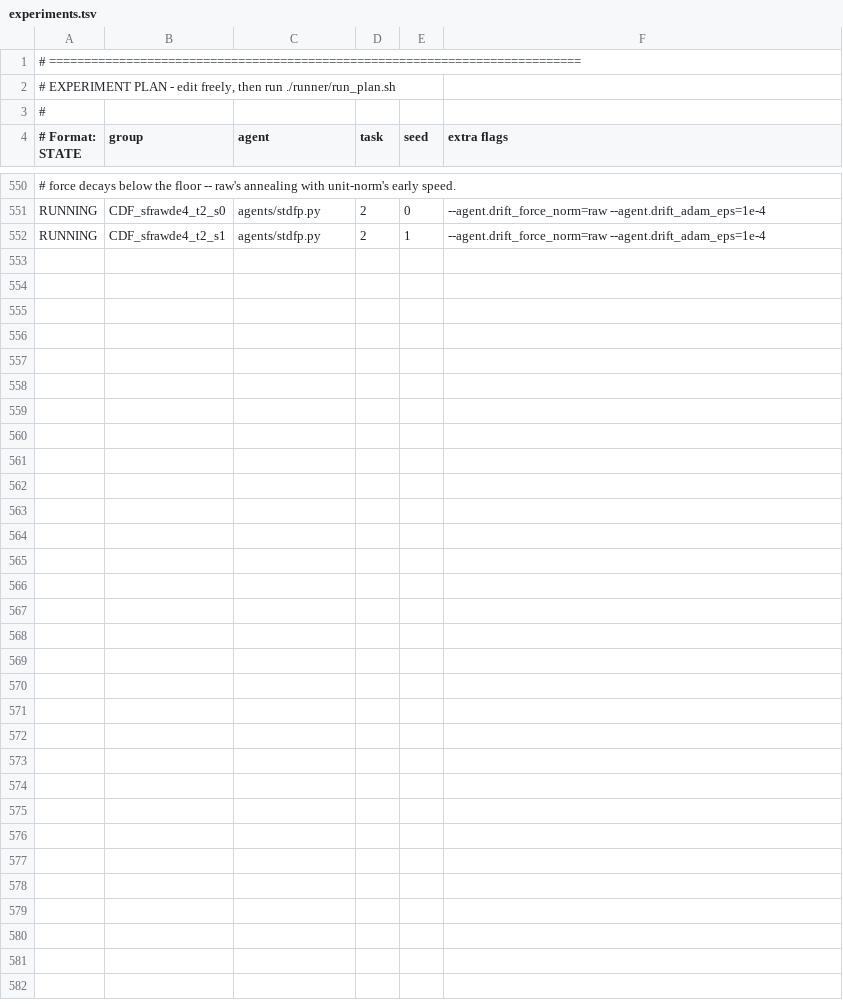
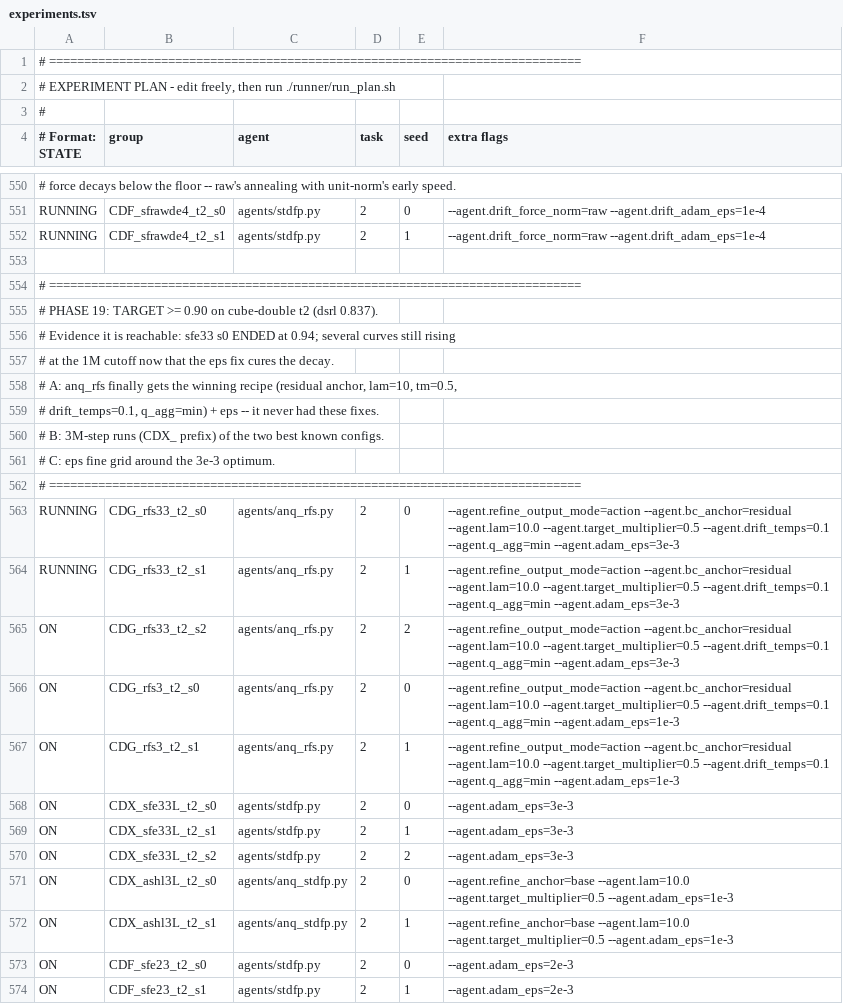
Before and after one commit to jeongsukchul/svgd_qc, a TSV file: runner/experiments.tsv, drawn as a sheet; only a part is shown, gaps mark what is left out.

```diff
--- a/runner/experiments.tsv
+++ b/runner/experiments.tsv
@@ -552 +552,23 @@ RUNNING | CDF_sfrawde4_t2_s0 | agents/stdfp.py | 2 | 0 | --agent.drift_force_nor
 RUNNING | CDF_sfrawde4_t2_s1 | agents/stdfp.py | 2 | 1 | --agent.drift_force_norm=raw --agent.drift_adam_eps=1e-4
+
+# ============================================================================
+# PHASE 19: TARGET >= 0.90 on cube-double t2 (dsrl 0.837).
+# Evidence it is reachable: sfe33 s0 ENDED at 0.94; several curves still rising
+# at the 1M cutoff now that the eps fix cures the decay.
+# A: anq_rfs finally gets the winning recipe (residual anchor, lam=10, tm=0.5,
+#    drift_temps=0.1, q_agg=min) + eps -- it never had these fixes.
+# B: 3M-step runs (CDX_ prefix) of the two best known configs.
+# C: eps fine grid around the 3e-3 optimum.
+# ============================================================================
+RUNNING | CDG_rfs33_t2_s0 | agents/anq_rfs.py | 2 | 0 | --agent.refine_output_mode=action --agent.bc_anchor=residual --agent.lam=10.0 --agent.target_multiplier=0.5 --agent.drift_temps=0.1 --agent.q_agg=min --agent.adam_eps=3e-3
+RUNNING | CDG_rfs33_t2_s1 | agents/anq_rfs.py | 2 | 1 | --agent.refine_output_mode=action --agent.bc_anchor=residual --agent.lam=10.0 --agent.target_multiplier=0.5 --agent.drift_temps=0.1 --agent.q_agg=min --agent.adam_eps=3e-3
+ON | CDG_rfs33_t2_s2 | agents/anq_rfs.py | 2 | 2 | --agent.refine_output_mode=action --agent.bc_anchor=residual --agent.lam=10.0 --agent.target_multiplier=0.5 --agent.drift_temps=0.1 --agent.q_agg=min --agent.adam_eps=3e-3
+ON | CDG_rfs3_t2_s0 | agents/anq_rfs.py | 2 | 0 | --agent.refine_output_mode=action --agent.bc_anchor=residual --agent.lam=10.0 --agent.target_multiplier=0.5 --agent.drift_temps=0.1 --agent.q_agg=min --agent.adam_eps=1e-3
+ON | CDG_rfs3_t2_s1 | agents/anq_rfs.py | 2 | 1 | --agent.refine_output_mode=action --agent.bc_anchor=residual --agent.lam=10.0 --agent.target_multiplier=0.5 --agent.drift_temps=0.1 --agent.q_agg=min --agent.adam_eps=1e-3
+ON | CDX_sfe33L_t2_s0 | agents/stdfp.py | 2 | 0 | --agent.adam_eps=3e-3
+ON | CDX_sfe33L_t2_s1 | agents/stdfp.py | 2 | 1 | --agent.adam_eps=3e-3
+ON | CDX_sfe33L_t2_s2 | agents/stdfp.py | 2 | 2 | --agent.adam_eps=3e-3
+ON | CDX_ashl3L_t2_s0 | agents/anq_stdfp.py | 2 | 0 | --agent.refine_anchor=base --agent.lam=10.0 --agent.target_multiplier=0.5 --agent.adam_eps=1e-3
+ON | CDX_ashl3L_t2_s1 | agents/anq_stdfp.py | 2 | 1 | --agent.refine_anchor=base --agent.lam=10.0 --agent.target_multiplier=0.5 --agent.adam_eps=1e-3
+ON | CDF_sfe23_t2_s0 | agents/stdfp.py | 2 | 0 | --agent.adam_eps=2e-3
+ON | CDF_sfe23_t2_s1 | agents/stdfp.py | 2 | 1 | --agent.adam_eps=2e-3
```
Also changed, not shown: 1 other file.
